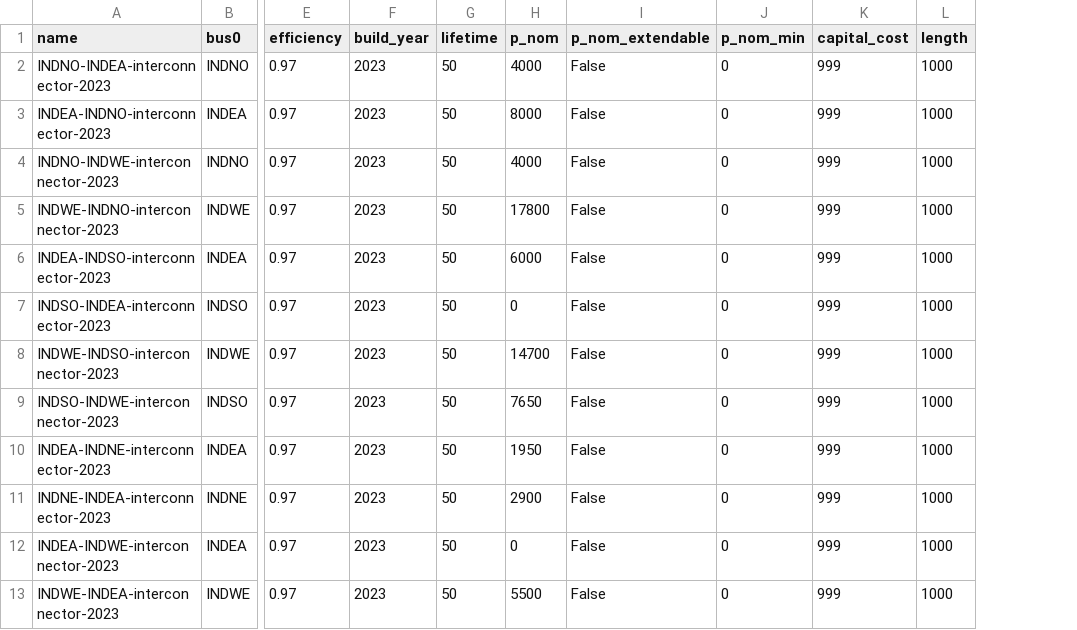
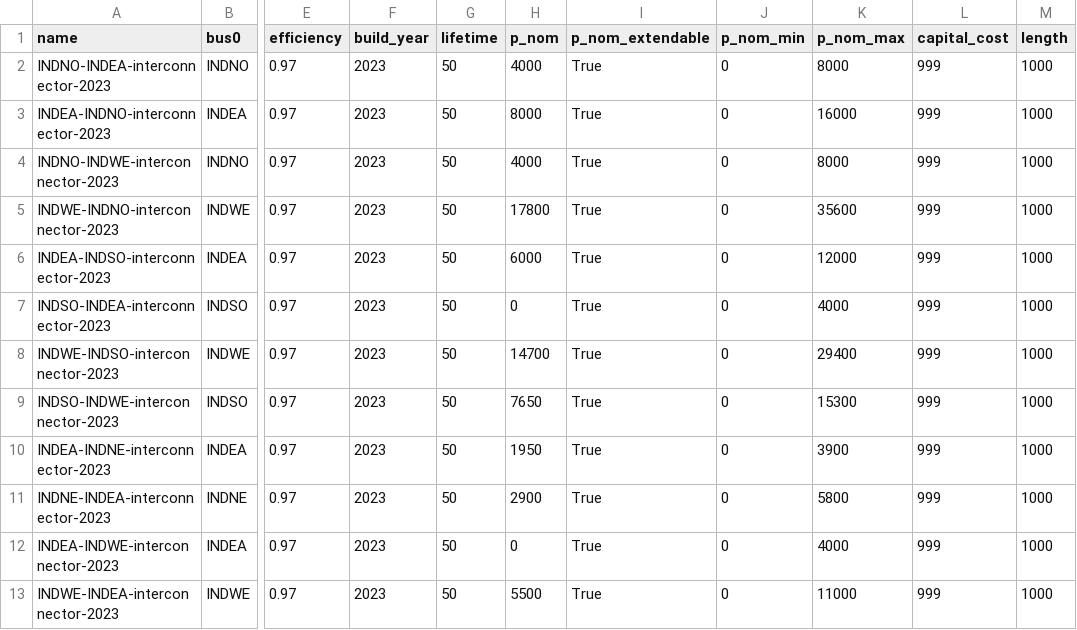
Before and after one commit to transition-zero/tza-pypsa, a CSV file: stock_models/India/links.csv, drawn as a sheet; only a part is shown, gaps mark what is left out; the diff names each change by its address in the sheet, - before the commit and + after, or states it on an @@ line.

Commit message:
added power sector constraints, changed links and storage units

```diff
--- a/stock_models/India/links.csv
+++ b/stock_models/India/links.csv
+column K (p_nom_max), rows 2-13: 8000 | 16000 | 8000 | 35600 | 12000 | 4000 | 29400 | 15300 | 3900 | 5800 | 4000 | 11000
-I2:I13 (p_nom_extendable): False
+I2:I13 (p_nom_extendable): True
```
Also changed, not shown: stock_models/India/generators.csv, stock_models/India/power_sector_targets.csv, 1 other file.
